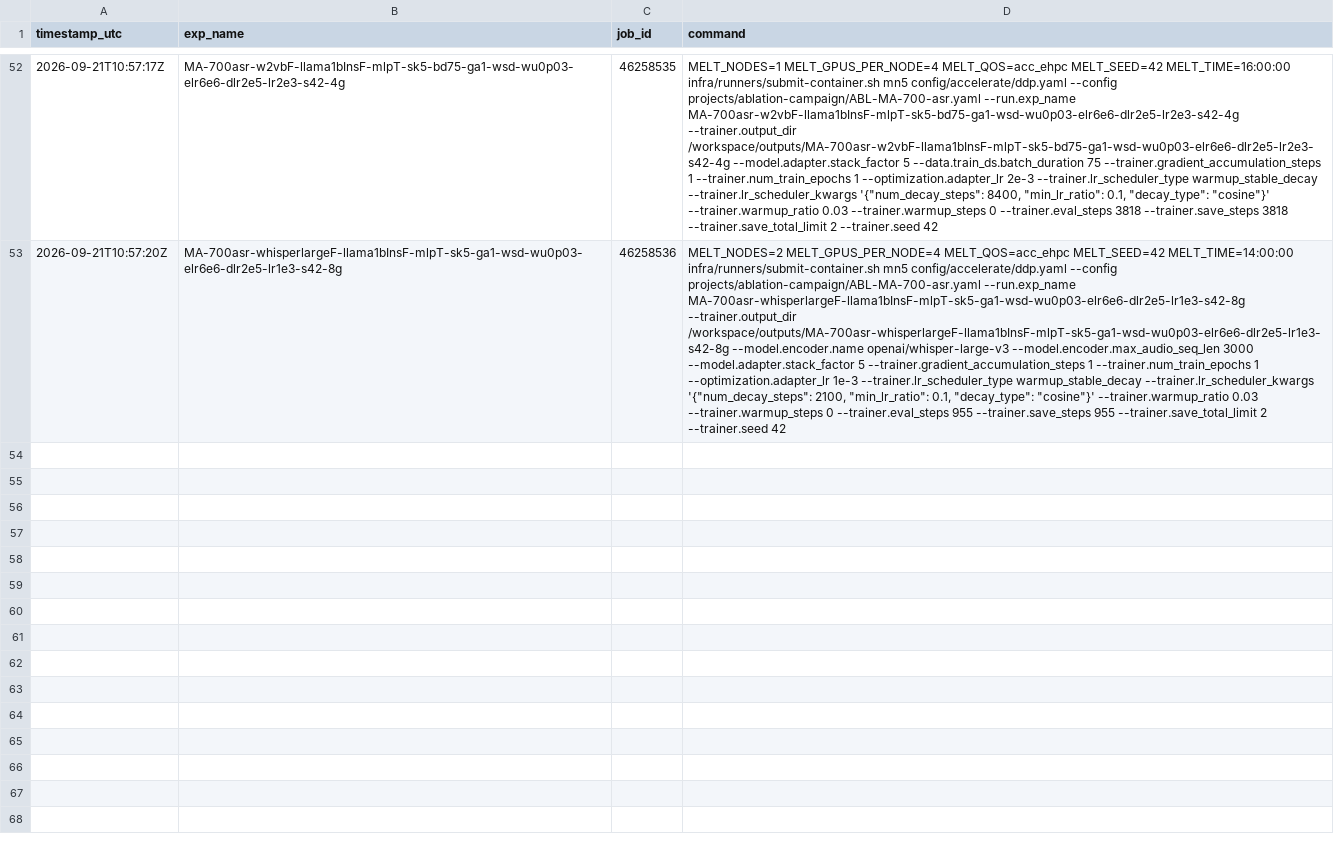
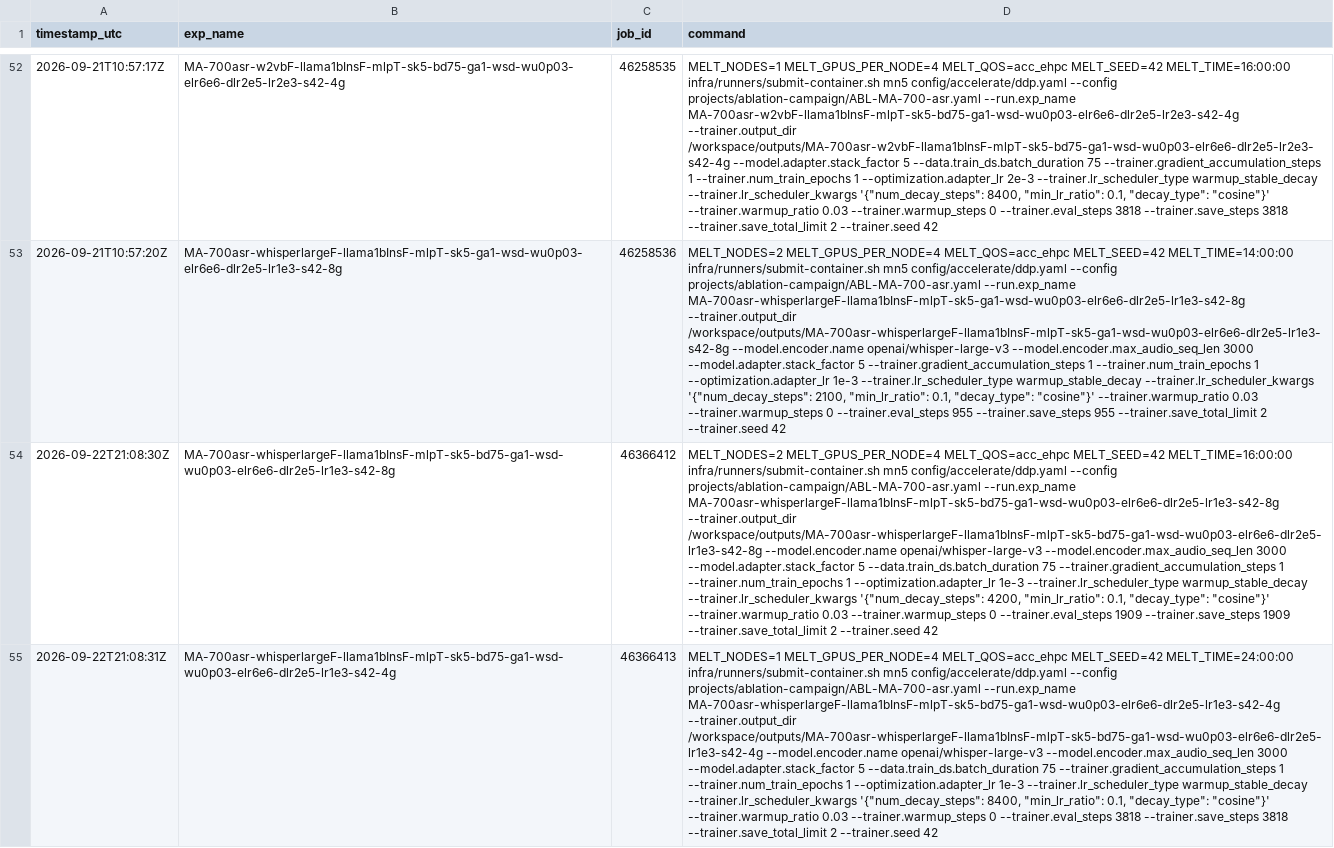
Before and after one commit to MELT-proj/training, a TSV file: projects/ablation-campaign/arms.tsv, drawn as a sheet; only a part is shown, gaps mark what is left out; the diff covers the shown part only; the diff names each change by its address in the sheet, - before the commit and + after, or states it on an @@ line.

```diff
--- a/projects/ablation-campaign/arms.tsv
+++ b/projects/ablation-campaign/arms.tsv
+row 54: 2026-09-22T21:08:30Z | MA-700asr-whisperlargeF-llama1bInsF-mlpT-sk5-bd75-ga1-wsd-wu0p03-elr6e6-dlr2e5-lr1e3-s42-8g | 46366412 | MELT_NODES=2 MELT_GPUS_PER_NODE=4 MELT_QOS=acc_ehpc MELT_SEED=42 MELT_TIME=16:00:00 infra/runners/submit-container.sh mn5 config/accelerate/ddp.yaml --config projects/ablation-campaign/ABL-MA-700-asr.yaml --run.exp_name MA-700asr-whisperlargeF-llama1bInsF-mlpT-sk5-bd75-ga1-wsd-wu0p03-elr6e6-dlr2e5-lr1e3-s42-8g --trainer.output_dir /workspace/outputs/MA-700asr-whisperlargeF-llama1bInsF-mlpT-sk5-bd75-ga1-wsd-wu0p03-elr6e6-dlr2e5-lr1e3-s42-8g --model.encoder.name openai/whisper-large-v3 --model.encoder.max_audio_seq_len 3000 --model.adapter.stack_factor 5 --data.train_ds.batch_duration 75 --trainer.gradient_accumulation_steps 1 --trainer.num_train_epochs 1 --optimization.adapter_lr 1e-3 --trainer.lr_scheduler_type warmup_stable_decay --trainer.lr_scheduler_kwargs '{"num_decay_steps": 4200, "min_lr_ratio": 0.1, "decay_type": "cosine"}' --trainer.warmup_ratio 0.03 --trainer.warmup_steps 0 --trainer.eval_steps 1909 --trainer.save_steps 1909 --trainer.save_total_limit 2 --trainer.seed 42
+row 55: 2026-09-22T21:08:31Z | MA-700asr-whisperlargeF-llama1bInsF-mlpT-sk5-bd75-ga1-wsd-wu0p03-elr6e6-dlr2e5-lr1e3-s42-4g | 46366413 | MELT_NODES=1 MELT_GPUS_PER_NODE=4 MELT_QOS=acc_ehpc MELT_SEED=42 MELT_TIME=24:00:00 infra/runners/submit-container.sh mn5 config/accelerate/ddp.yaml --config projects/ablation-campaign/ABL-MA-700-asr.yaml --run.exp_name MA-700asr-whisperlargeF-llama1bInsF-mlpT-sk5-bd75-ga1-wsd-wu0p03-elr6e6-dlr2e5-lr1e3-s42-4g --trainer.output_dir /workspace/outputs/MA-700asr-whisperlargeF-llama1bInsF-mlpT-sk5-bd75-ga1-wsd-wu0p03-elr6e6-dlr2e5-lr1e3-s42-4g --model.encoder.name openai/whisper-large-v3 --model.encoder.max_audio_seq_len 3000 --model.adapter.stack_factor 5 --data.train_ds.batch_duration 75 --trainer.gradient_accumulation_steps 1 --trainer.num_train_epochs 1 --optimization.adapter_lr 1e-3 --trainer.lr_scheduler_type warmup_stable_decay --trainer.lr_scheduler_kwargs '{"num_decay_steps": 8400, "min_lr_ratio": 0.1, "decay_type": "cosine"}' --trainer.warmup_ratio 0.03 --trainer.warmup_steps 0 --trainer.eval_steps 3818 --trainer.save_steps 3818 --trainer.save_total_limit 2 --trainer.seed 42
```
Also changed, not shown: 3 added rows elsewhere in this file, 1 other file.
